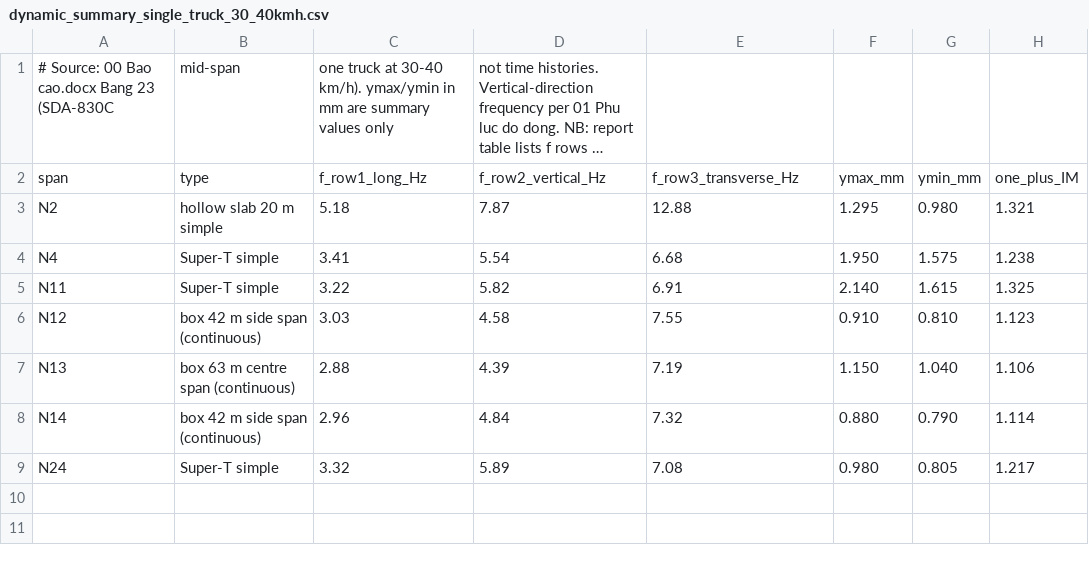
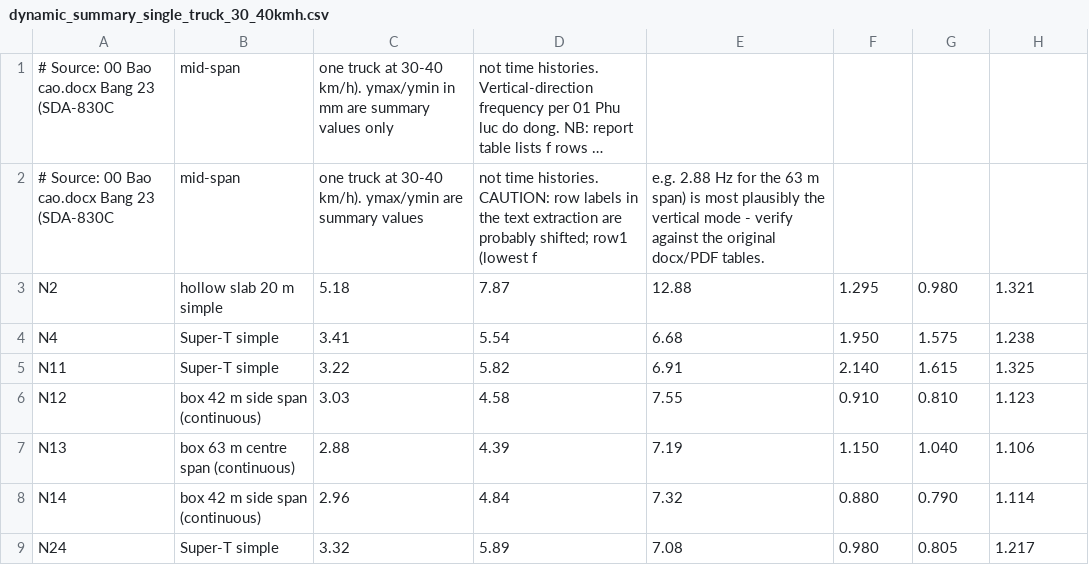
Before and after one commit to sonvt2-arch/SHM-Paper1-1D, a CSV file: data/bridges/lang-am/dynamic_summary_single_truck_30_40kmh.csv, drawn as a sheet; long unchanged cells end in …; removed rows and columns are numbered as before the commit, all else as after; the diff names each change by its address in the sheet, - before the commit and + after, or states it on an @@ line.

```diff
--- a/data/bridges/lang-am/dynamic_summary_single_truck_30_40kmh.csv
+++ b/data/bridges/lang-am/dynamic_summary_single_truck_30_40kmh.csv
-row 2: span | type | f_row1_long_Hz | f_row2_vertical_Hz | f_row3_transverse_Hz | ymax_mm | ymin_mm | one_plus_IM
+row 2: # Source: 00 Bao cao.docx Bang 23 (SDA-830C | mid-span | one truck at 30-40 km/h). ymax/ymin are summary values | not time histories. CAUTION: row labels in the text extraction are probably shifted; row1 (lowest f | e.g. 2.88 Hz for the 63 m span) is most plausibly the vertical mode - verify against the original docx/PDF tables.
```
Also changed, not shown: 1 other file.
